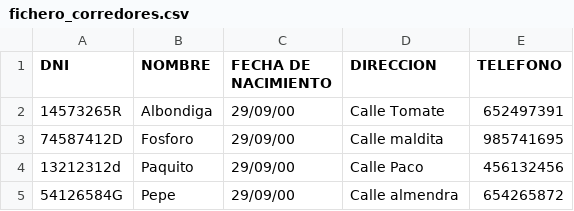
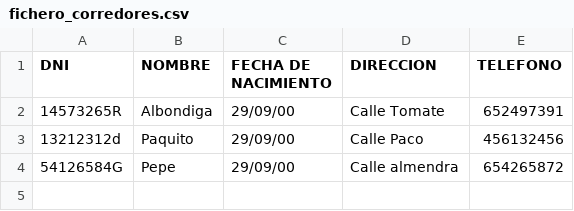
Before and after one commit to SilviaLeonSanchez/DI1819, a CSV file: Corredores_interfaz/fichero_corredores.csv, drawn as a sheet; the diff names each change by its address in the sheet, - before the commit and + after, or states it on an @@ line.

```diff
--- a/Corredores_interfaz/fichero_corredores.csv
+++ b/Corredores_interfaz/fichero_corredores.csv
-row 3: 74587412D | Fosforo | 29/09/00 | Calle maldita | 985741695
```
Also changed, not shown: 12 other files.
